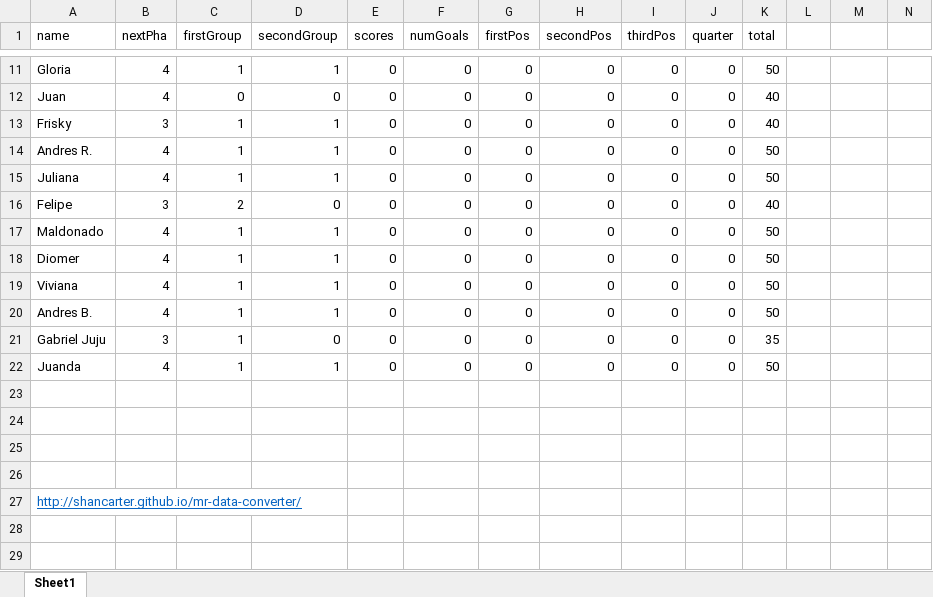
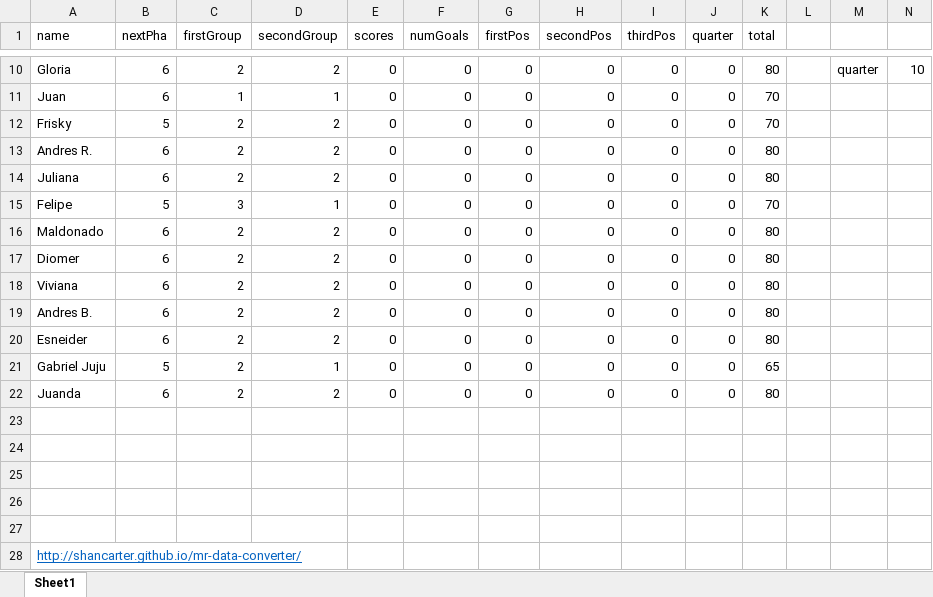
Before and after one commit to Neimarulo/CopaDoctus, an Excel workbook: Data/tabla-copaAmerica.xlsx, sheet Sheet1, drawn as a sheet; only a part is shown, gaps mark what is left out; values as stored, in another font and other column widths than the file's, no borders; addresses are those after the commit; the diff covers the shown part only; the diff names each change by its address in the sheet, - before the commit and + after, or states it on an @@ line.

Commit message:
Actualizacion tabla

```diff
--- a/Data/tabla-copaAmerica.xlsx (sheet Sheet1)
+++ b/Data/tabla-copaAmerica.xlsx (sheet Sheet1)
-B10:B11 (nextPha): 4
+B10:B11 (nextPha): 6
-C10 (firstGroup): 1
+C10 (firstGroup): 2
-D10 (secondGroup): 1
+D10 (secondGroup): 2
-K10 (total): 50
+K10 (total): 80
-M10: (empty)
+M10: quarter
-N10: (empty)
+N10: 10
-C11 (firstGroup): 0
+C11 (firstGroup): 1
-D11 (secondGroup): 0
+D11 (secondGroup): 1
-K11:K12 (total): 40
+K11:K12 (total): 70
-B12 (nextPha): 3
+B12 (nextPha): 5
-C12:C14 (firstGroup): 1
+C12:C14 (firstGroup): 2
-D12:D14 (secondGroup): 1
+D12:D14 (secondGroup): 2
-B13:B14 (nextPha): 4
+B13:B14 (nextPha): 6
-K13:K14 (total): 50
+K13:K14 (total): 80
-B15 (nextPha): 3
+B15 (nextPha): 5
-C15 (firstGroup): 2
+C15 (firstGroup): 3
-D15 (secondGroup): 0
+D15 (secondGroup): 1
-K15 (total): 40
+K15 (total): 70
-B16:B19 (nextPha): 4
+B16:B19 (nextPha): 6
-C16:C19 (firstGroup): 1
+C16:C19 (firstGroup): 2
-D16:D19 (secondGroup): 1
+D16:D19 (secondGroup): 2
-K16:K19 (total): 50
+K16:K19 (total): 80
+row 20: Esneider | 6 | 2 | 2 | 0 | 0 | 0 | 0 | 0 | 0 | 80
-B21 (nextPha): 3
+B21 (nextPha): 5
-C21:C22 (firstGroup): 1
+C21:C22 (firstGroup): 2
-D21 (secondGroup): 0
+D21 (secondGroup): 1
-K21 (total): 35
+K21 (total): 65
-B22 (nextPha): 4
+B22 (nextPha): 6
-D22 (secondGroup): 1
+D22 (secondGroup): 2
-K22 (total): 50
+K22 (total): 80
+row 23: (empty)
```
Also changed, not shown: 1 removed row and 45 edited cells elsewhere in this sheet, 1 other file.
